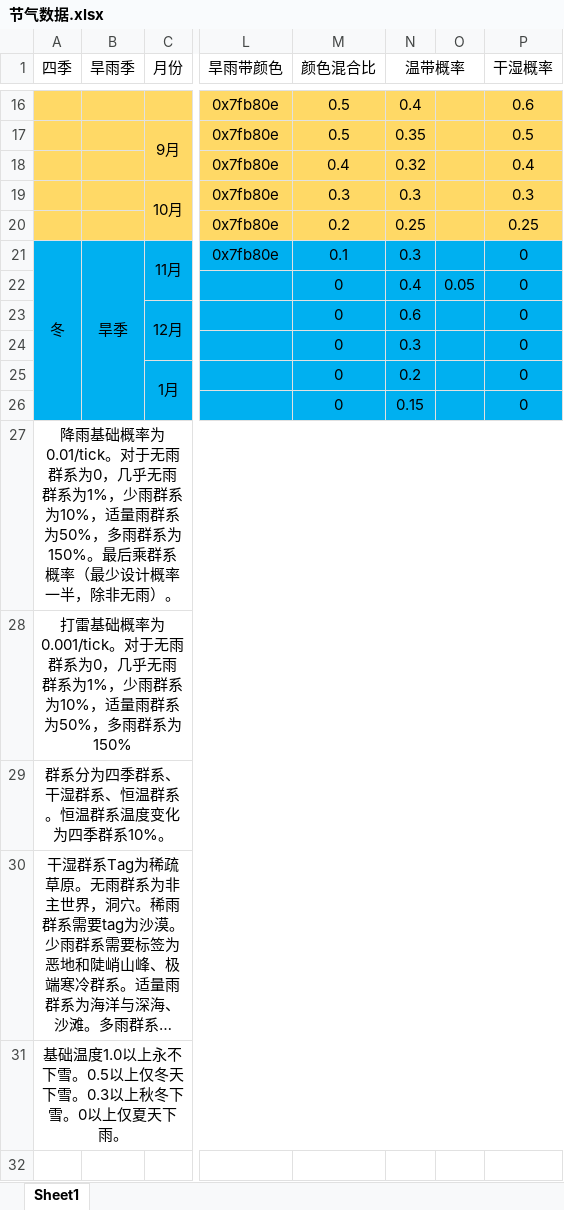
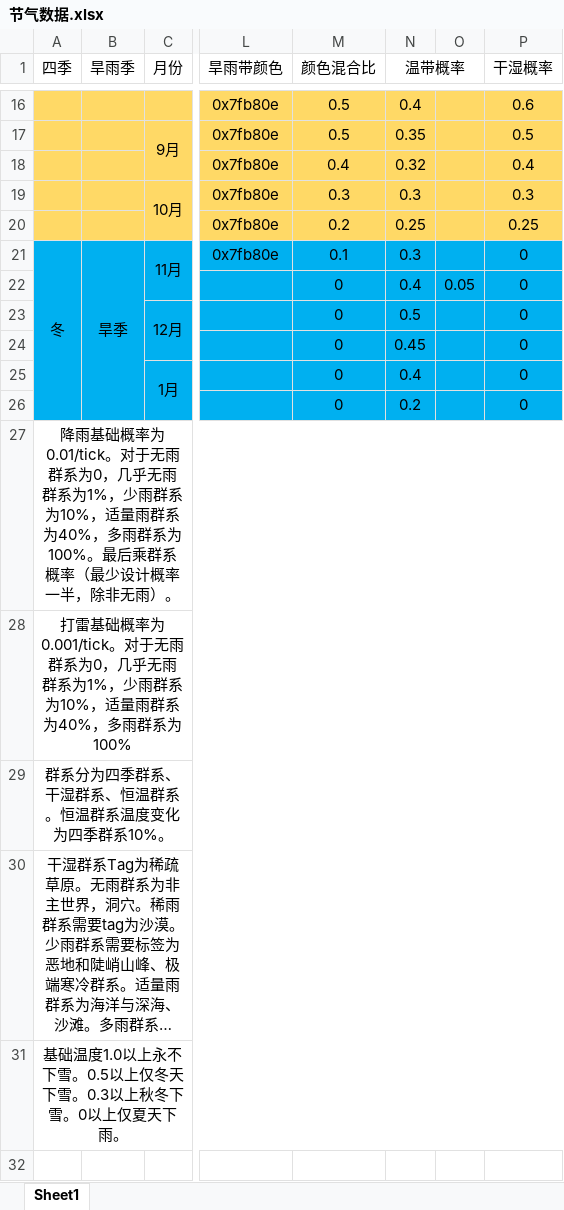
Before and after one commit to joe-vettek/Ecliptic-Seasons, an Excel workbook: src/onlyMain/resources/节气数据.xlsx, sheet Sheet1, drawn as a sheet; only a part is shown, gaps mark what is left out; long unchanged cells end in …; values as stored, in another font and other column widths than the file's, no borders; the diff names each change by its address in the sheet, - before the commit and + after, or states it on an @@ line.

```diff
--- a/src/onlyMain/resources/节气数据.xlsx (sheet Sheet1)
+++ b/src/onlyMain/resources/节气数据.xlsx (sheet Sheet1)
-N23 (温带概率): 0.6
+N23 (温带概率): 0.5
-N24 (温带概率): 0.3
+N24 (温带概率): 0.45
-N25 (温带概率): 0.2
+N25 (温带概率): 0.4
-N26 (温带概率): 0.15
+N26 (温带概率): 0.2
-A27 (四季): …雨群系为50%，多雨群系为150%。最后乘…
+A27 (四季): …雨群系为40%，多雨群系为100%。最后乘…
-A28 (四季): …雨群系为50%，多雨群系为150%
+A28 (四季): …雨群系为40%，多雨群系为100%
```
Also changed, not shown: 30 other files.
